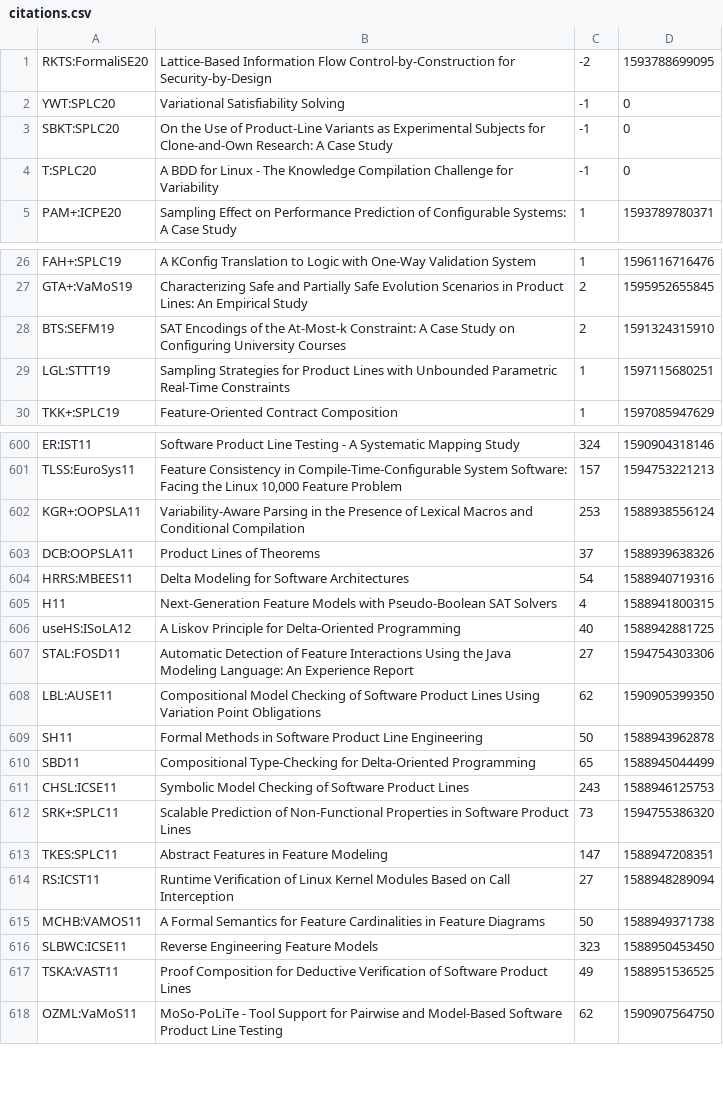
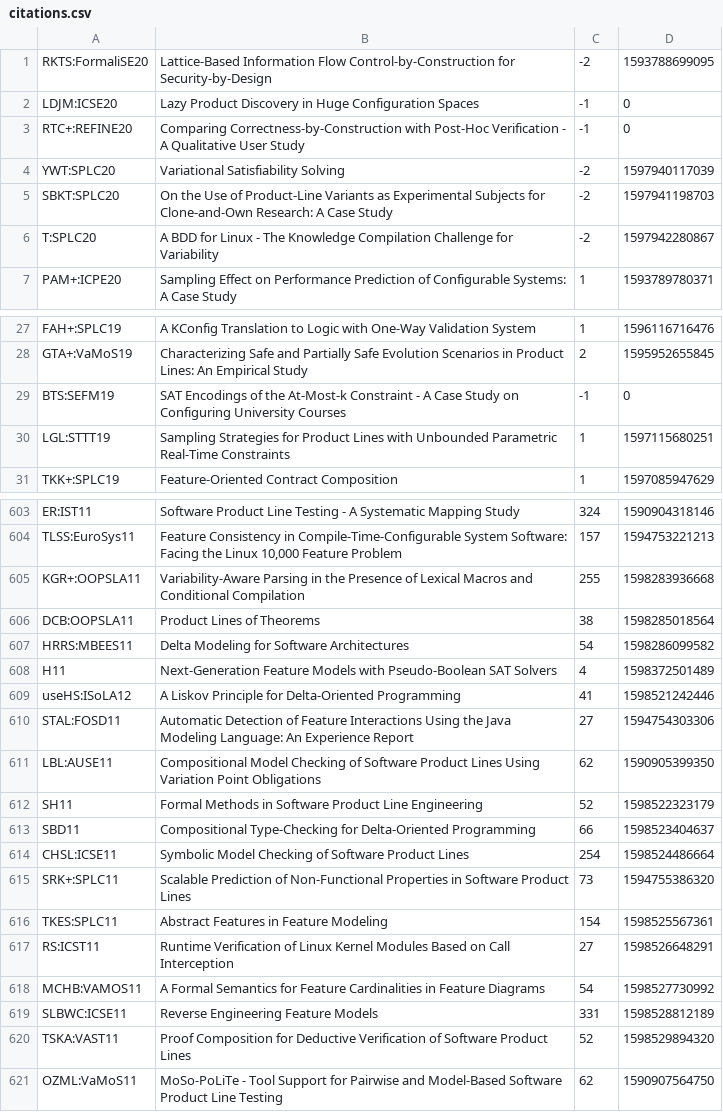
Before and after one commit to SoftVarE-Group/BibTags, a CSV file: classification/citations.csv, drawn as a sheet; only a part is shown, gaps mark what is left out; the diff covers the shown part only.

Commit message:
Added ICSE2020 paper on compositional feature modeling

```diff
--- a/classification/citations.csv
+++ b/classification/citations.csv
@@ -1,5 +1,7 @@
 "RKTS:FormaliSE20";"Lattice-Based Information Flow Control-by-Construction for Security-by-Design";-2;1593788699095;
-"YWT:SPLC20";"Variational Satisfiability Solving";-1;0;
-"SBKT:SPLC20";"On the Use of Product-Line Variants as Experimental Subjects for Clone-and-Own Research: A Case Study";-1;0;
-"T:SPLC20";"A BDD for Linux - The Knowledge Compilation Challenge for Variability";-1;0;
+"LDJM:ICSE20";"Lazy Product Discovery in Huge Configuration Spaces";-1;0;
+"RTC+:REFINE20";"Comparing Correctness-by-Construction with Post-Hoc Verification - A Qualitative User Study";-1;0;
+"YWT:SPLC20";"Variational Satisfiability Solving";-2;1597940117039;
+"SBKT:SPLC20";"On the Use of Product-Line Variants as Experimental Subjects for Clone-and-Own Research: A Case Study";-2;1597941198703;
+"T:SPLC20";"A BDD for Linux - The Knowledge Compilation Challenge for Variability";-2;1597942280867;
 "PAM+:ICPE20";"Sampling Effect on Performance Prediction of Configurable Systems: A Case Study";1;1593789780371;
@@ -27,3 +28,3 @@
 "GTA+:VaMoS19";"Characterizing Safe and Partially Safe Evolution Scenarios in Product Lines: An Empirical Study";2;1595952655845;
-"BTS:SEFM19";"SAT Encodings of the At-Most-k Constraint: A Case Study on Configuring University Courses";2;1591324315910;
+"BTS:SEFM19";"SAT Encodings of the At-Most-k Constraint - A Case Study on Configuring University Courses";-1;0;
 "LGL:STTT19";"Sampling Strategies for Product Lines with Unbounded Parametric Real-Time Constraints";1;1597115680251;
@@ -601,18 +604,18 @@
 "TLSS:EuroSys11";"Feature Consistency in Compile-Time-Configurable System Software: Facing the Linux 10,000 Feature Problem";157;1594753221213;
-"KGR+:OOPSLA11";"Variability-Aware Parsing in the Presence of Lexical Macros and Conditional Compilation";253;1588938556124;
-"DCB:OOPSLA11";"Product Lines of Theorems";37;1588939638326;
-"HRRS:MBEES11";"Delta Modeling for Software Architectures";54;1588940719316;
-"H11";"Next-Generation Feature Models with Pseudo-Boolean SAT Solvers";4;1588941800315;
-"useHS:ISoLA12";"A Liskov Principle for Delta-Oriented Programming";40;1588942881725;
+"KGR+:OOPSLA11";"Variability-Aware Parsing in the Presence of Lexical Macros and Conditional Compilation";255;1598283936668;
+"DCB:OOPSLA11";"Product Lines of Theorems";38;1598285018564;
+"HRRS:MBEES11";"Delta Modeling for Software Architectures";54;1598286099582;
+"H11";"Next-Generation Feature Models with Pseudo-Boolean SAT Solvers";4;1598372501489;
+"useHS:ISoLA12";"A Liskov Principle for Delta-Oriented Programming";41;1598521242446;
 "STAL:FOSD11";"Automatic Detection of Feature Interactions Using the Java Modeling Language: An Experience Report";27;1594754303306;
 "LBL:AUSE11";"Compositional Model Checking of Software Product Lines Using Variation Point Obligations";62;1590905399350;
-"SH11";"Formal Methods in Software Product Line Engineering";50;1588943962878;
-"SBD11";"Compositional Type-Checking for Delta-Oriented Programming";65;1588945044499;
-"CHSL:ICSE11";"Symbolic Model Checking of Software Product Lines";243;1588946125753;
+"SH11";"Formal Methods in Software Product Line Engineering";52;1598522323179;
+"SBD11";"Compositional Type-Checking for Delta-Oriented Programming";66;1598523404637;
+"CHSL:ICSE11";"Symbolic Model Checking of Software Product Lines";254;1598524486664;
 "SRK+:SPLC11";"Scalable Prediction of Non-Functional Properties in Software Product Lines";73;1594755386320;
-"TKES:SPLC11";"Abstract Features in Feature Modeling";147;1588947208351;
-"RS:ICST11";"Runtime Verification of Linux Kernel Modules Based on Call Interception";27;1588948289094;
-"MCHB:VAMOS11";"A Formal Semantics for Feature Cardinalities in Feature Diagrams";50;1588949371738;
-"SLBWC:ICSE11";"Reverse Engineering Feature Models";323;1588950453450;
-"TSKA:VAST11";"Proof Composition for Deductive Verification of Software Product Lines";49;1588951536525;
+"TKES:SPLC11";"Abstract Features in Feature Modeling";154;1598525567361;
+"RS:ICST11";"Runtime Verification of Linux Kernel Modules Based on Call Interception";27;1598526648291;
+"MCHB:VAMOS11";"A Formal Semantics for Feature Cardinalities in Feature Diagrams";54;1598527730992;
+"SLBWC:ICSE11";"Reverse Engineering Feature Models";331;1598528812189;
+"TSKA:VAST11";"Proof Composition for Deductive Verification of Software Product Lines";52;1598529894320;
 "OZML:VaMoS11";"MoSo-PoLiTe - Tool Support for Pairwise and Model-Based Software Product Line Testing";62;1590907564750;
```
Also changed, not shown: 2 added rows, 1 removed row and 109 edited cells elsewhere in this file, 2 other files.
